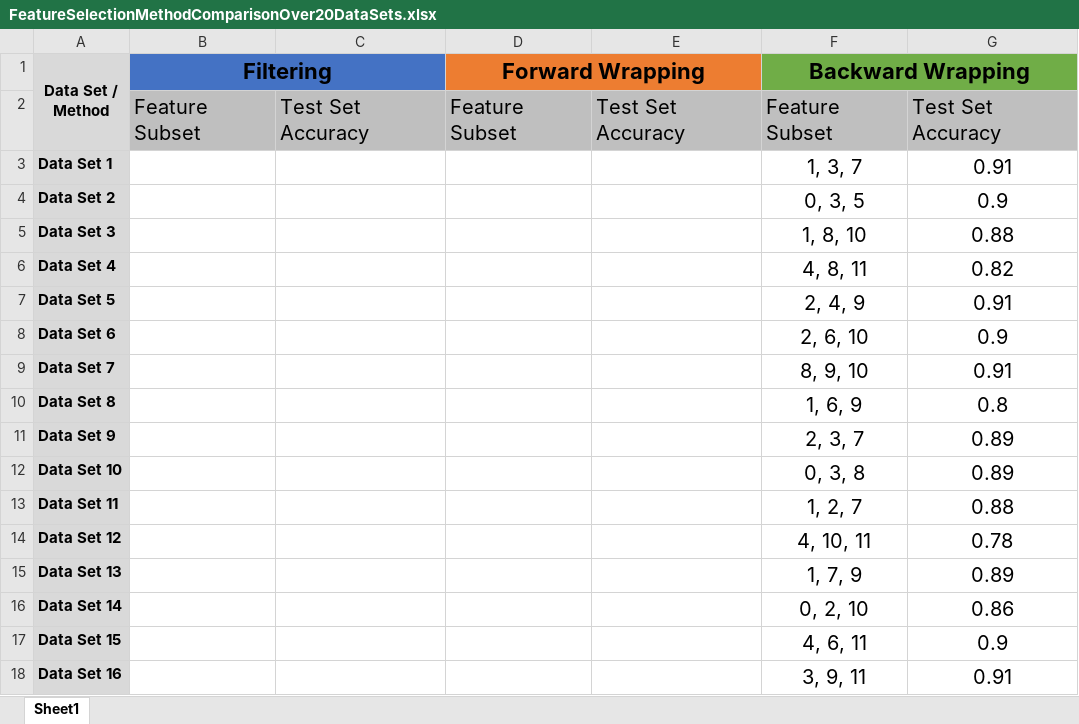
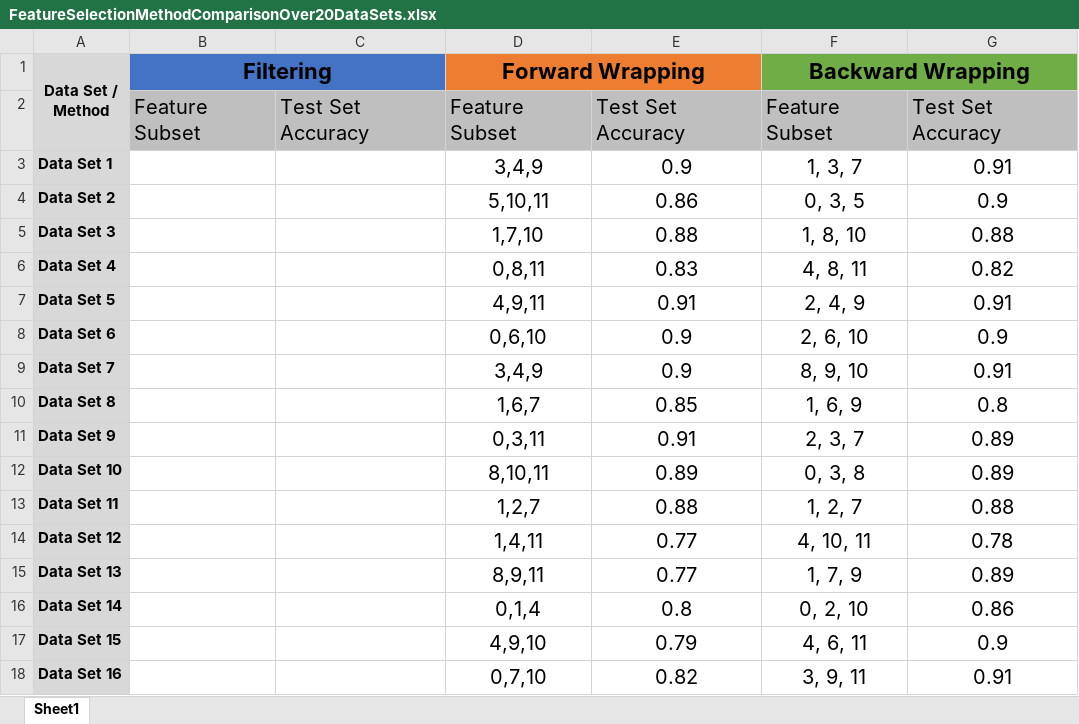
Before and after one commit to edforsberg/MMV440_project3, an Excel workbook: SavedData/FeatureSelectionMethodComparisonOver20DataSets.xlsx, sheet Sheet1, drawn as a sheet; only a part is shown; values as stored, in another font and other column widths than the file's, no borders; charts and pictures not drawn; the diff covers the shown part only; the diff names each change by its address in the sheet, - before the commit and + after, or states it on an @@ line.

Commit message:
Update FeatureSelectionMethodComparisonOver20DataSets.xlsx

```diff
--- a/SavedData/FeatureSelectionMethodComparisonOver20DataSets.xlsx (sheet Sheet1)
+++ b/SavedData/FeatureSelectionMethodComparisonOver20DataSets.xlsx (sheet Sheet1)
-C1 fill: #4472C4
+C1 fill: none
-E1 fill: #ED7D31
+E1 fill: none
-G1 fill: #70AD47
+G1 fill: none
-A2 fill: #D9D9D9
+A2 fill: none
-D3 (Forward Wrapping): (empty)
+D3 (Forward Wrapping): 3,4,9
-E3: (empty)
+E3: 0.9
-D4 (Forward Wrapping): (empty)
+D4 (Forward Wrapping): 5,10,11
-E4: (empty)
+E4: 0.86
-D5 (Forward Wrapping): (empty)
+D5 (Forward Wrapping): 1,7,10
-E5: (empty)
+E5: 0.88
-D6 (Forward Wrapping): (empty)
+D6 (Forward Wrapping): 0,8,11
-E6: (empty)
+E6: 0.83
-D7 (Forward Wrapping): (empty)
+D7 (Forward Wrapping): 4,9,11
-E7: (empty)
+E7: 0.91
-D8 (Forward Wrapping): (empty)
+D8 (Forward Wrapping): 0,6,10
-E8:E9: (empty)
+E8:E9: 0.9
-D9 (Forward Wrapping): (empty)
+D9 (Forward Wrapping): 3,4,9
-D10 (Forward Wrapping): (empty)
+D10 (Forward Wrapping): 1,6,7
-E10: (empty)
+E10: 0.85
-D11 (Forward Wrapping): (empty)
+D11 (Forward Wrapping): 0,3,11
-E11: (empty)
+E11: 0.91
-D12 (Forward Wrapping): (empty)
+D12 (Forward Wrapping): 8,10,11
-E12: (empty)
+E12: 0.89
-D13 (Forward Wrapping): (empty)
+D13 (Forward Wrapping): 1,2,7
-E13: (empty)
+E13: 0.88
-D14 (Forward Wrapping): (empty)
+D14 (Forward Wrapping): 1,4,11
-E14:E15: (empty)
+E14:E15: 0.77
-D15 (Forward Wrapping): (empty)
+D15 (Forward Wrapping): 8,9,11
-D16 (Forward Wrapping): (empty)
+D16 (Forward Wrapping): 0,1,4
-E16: (empty)
+E16: 0.8
-D17 (Forward Wrapping): (empty)
+D17 (Forward Wrapping): 4,9,10
-E17: (empty)
+E17: 0.79
-D18 (Forward Wrapping): (empty)
+D18 (Forward Wrapping): 0,7,10
-E18: (empty)
+E18: 0.82
```
Also changed, not shown: 9 edited cells elsewhere in this sheet, charts or pictures.
